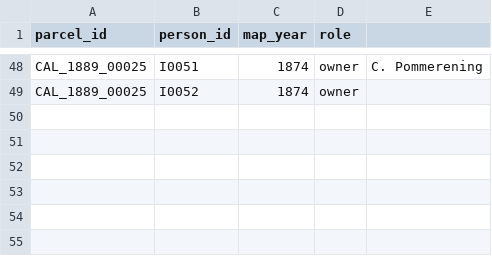
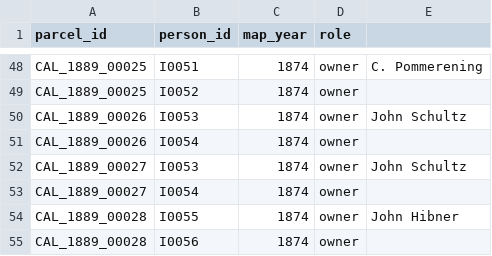
Before and after one commit to boonebgorges/caledonia-1874, a CSV file: data/associations.csv, drawn as a sheet; only a part is shown, gaps mark what is left out; the diff names each change by its address in the sheet, - before the commit and + after, or states it on an @@ line.

Commit message:
Adding data.

```diff
--- a/data/associations.csv
+++ b/data/associations.csv
+row 50: CAL_1889_00026 | I0053 | 1874 | owner | John Schultz
+row 51: CAL_1889_00026 | I0054 | 1874 | owner
+row 52: CAL_1889_00027 | I0053 | 1874 | owner | John Schultz
+row 53: CAL_1889_00027 | I0054 | 1874 | owner
+row 54: CAL_1889_00028 | I0055 | 1874 | owner | John Hibner
+row 55: CAL_1889_00028 | I0056 | 1874 | owner
```
Also changed, not shown: 3 other files.
